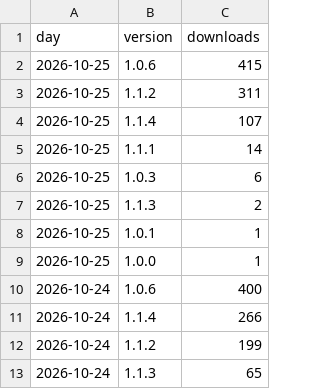
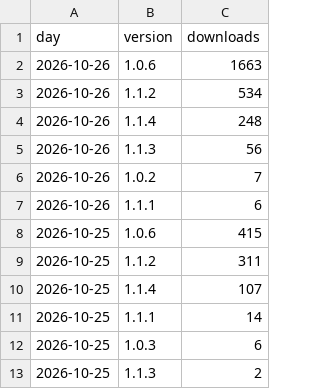
Before and after one commit to techbend/techbend.github.io, a CSV file: static/data/pypi/pgmq.csv, drawn as a sheet; only a part is shown; the shorter side is filled out with more unchanged rows.

```diff
--- a/static/data/pypi/pgmq.csv
+++ b/static/data/pypi/pgmq.csv
@@ -1,2 +1,8 @@
 day,version,downloads
+2026-10-26,1.0.6,1663
+2026-10-26,1.1.2,534
+2026-10-26,1.1.4,248
+2026-10-26,1.1.3,56
+2026-10-26,1.0.2,7
+2026-10-26,1.1.1,6
 2026-10-25,1.0.6,415
```
Also changed, not shown: static/data/pypi/auto-dns.csv, static/data/pypi/connectiva.csv, 22 other files.
